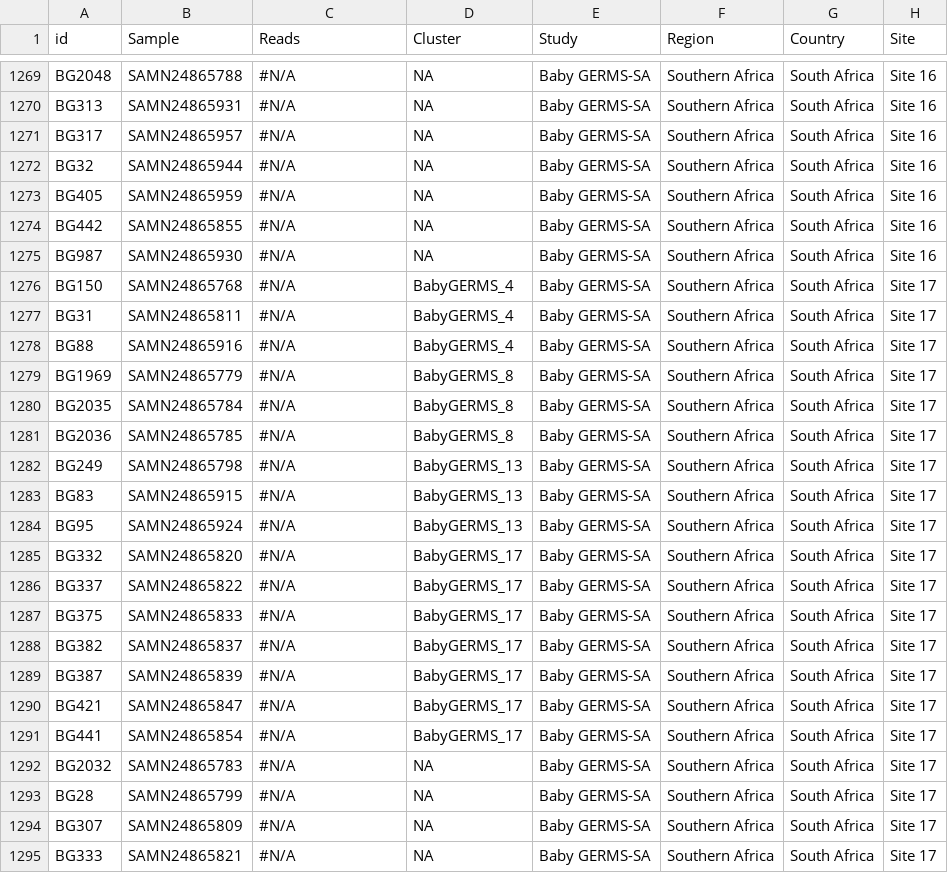
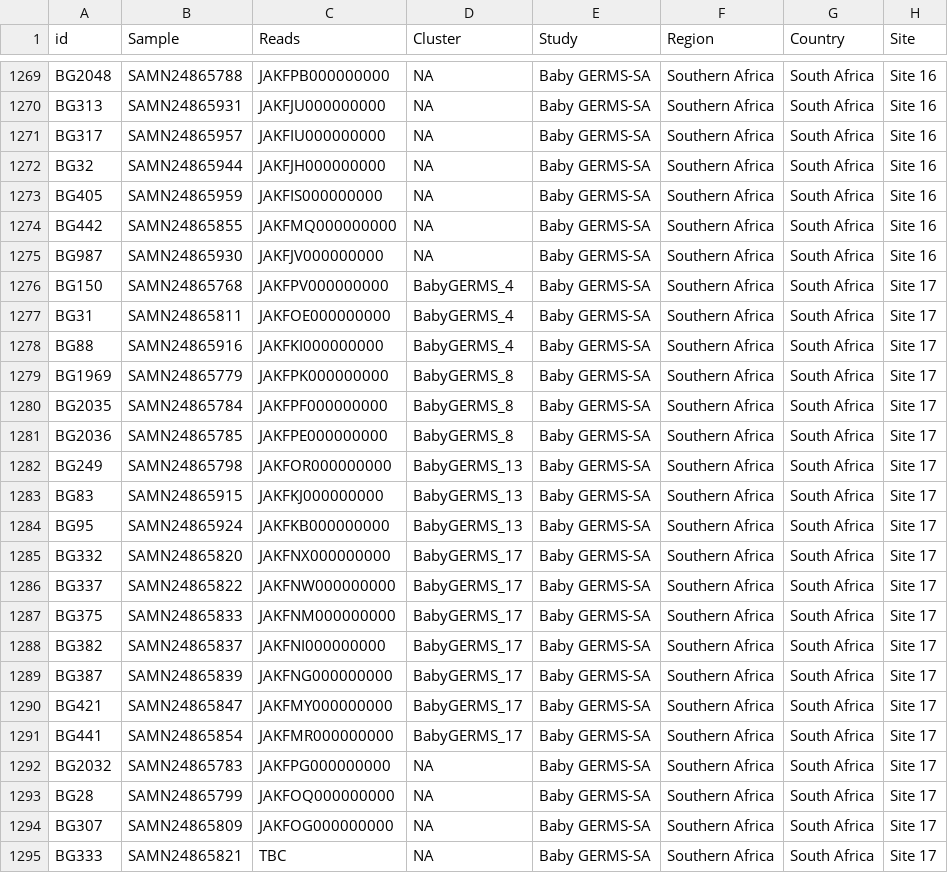
Before and after one commit to klebgenomics/KlebNNS_transmission, a TSV file: tables/TableS3_SampleInfo.tsv, drawn as a sheet; only a part is shown, gaps mark what is left out; the diff covers the shown part only; the diff names each change by its address in the sheet, - before the commit and + after, or states it on an @@ line.

Commit message:
add BabyGERMS read accessions

```diff
--- a/tables/TableS3_SampleInfo.tsv
+++ b/tables/TableS3_SampleInfo.tsv
-C1269 (Reads): #N/A
+C1269 (Reads): JAKFPB000000000
-C1270 (Reads): #N/A
+C1270 (Reads): JAKFJU000000000
-C1271 (Reads): #N/A
+C1271 (Reads): JAKFIU000000000
-C1272 (Reads): #N/A
+C1272 (Reads): JAKFJH000000000
-C1273 (Reads): #N/A
+C1273 (Reads): JAKFIS000000000
-C1274 (Reads): #N/A
+C1274 (Reads): JAKFMQ000000000
-C1275 (Reads): #N/A
+C1275 (Reads): JAKFJV000000000
-C1276 (Reads): #N/A
+C1276 (Reads): JAKFPV000000000
-C1277 (Reads): #N/A
+C1277 (Reads): JAKFOE000000000
-C1278 (Reads): #N/A
+C1278 (Reads): JAKFKI000000000
-C1279 (Reads): #N/A
+C1279 (Reads): JAKFPK000000000
-C1280 (Reads): #N/A
+C1280 (Reads): JAKFPF000000000
-C1281 (Reads): #N/A
+C1281 (Reads): JAKFPE000000000
-C1282 (Reads): #N/A
+C1282 (Reads): JAKFOR000000000
-C1283 (Reads): #N/A
+C1283 (Reads): JAKFKJ000000000
-C1284 (Reads): #N/A
+C1284 (Reads): JAKFKB000000000
-C1285 (Reads): #N/A
+C1285 (Reads): JAKFNX000000000
-C1286 (Reads): #N/A
+C1286 (Reads): JAKFNW000000000
-C1287 (Reads): #N/A
+C1287 (Reads): JAKFNM000000000
-C1288 (Reads): #N/A
+C1288 (Reads): JAKFNI000000000
-C1289 (Reads): #N/A
+C1289 (Reads): JAKFNG000000000
-C1290 (Reads): #N/A
+C1290 (Reads): JAKFMY000000000
-C1291 (Reads): #N/A
+C1291 (Reads): JAKFMR000000000
-C1292 (Reads): #N/A
+C1292 (Reads): JAKFPG000000000
-C1293 (Reads): #N/A
+C1293 (Reads): JAKFOQ000000000
-C1294 (Reads): #N/A
+C1294 (Reads): JAKFOG000000000
-C1295 (Reads): #N/A
+C1295 (Reads): TBC
```
Also changed, not shown: 16 moved rows and 119 edited cells elsewhere in this file.
